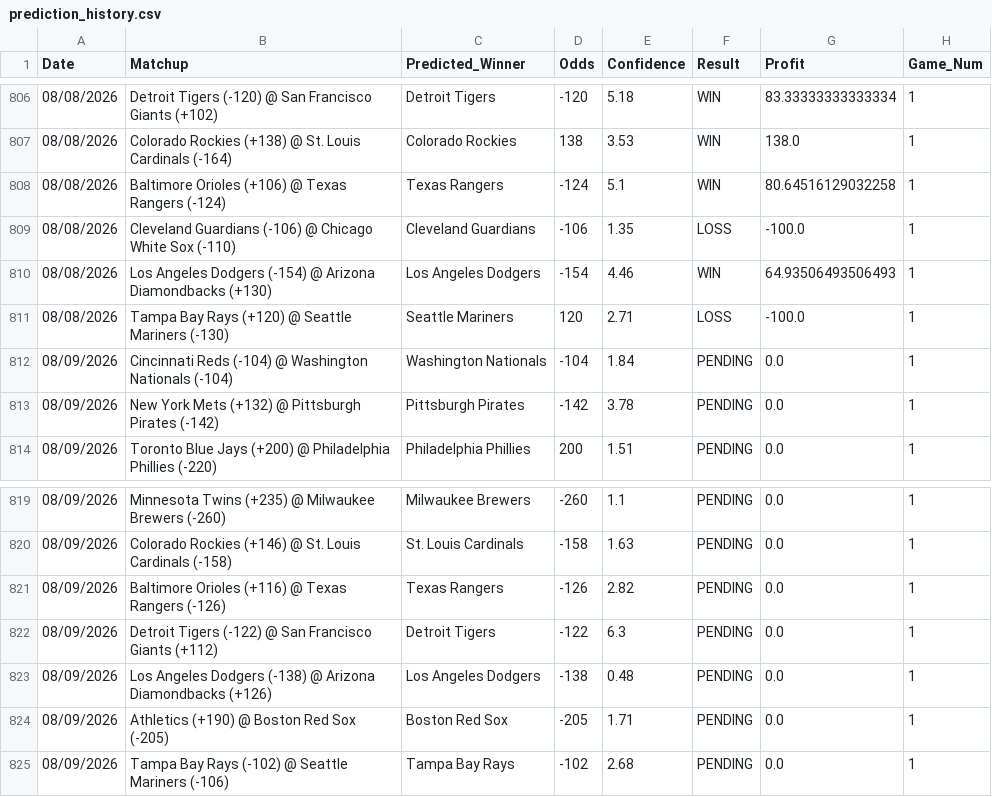
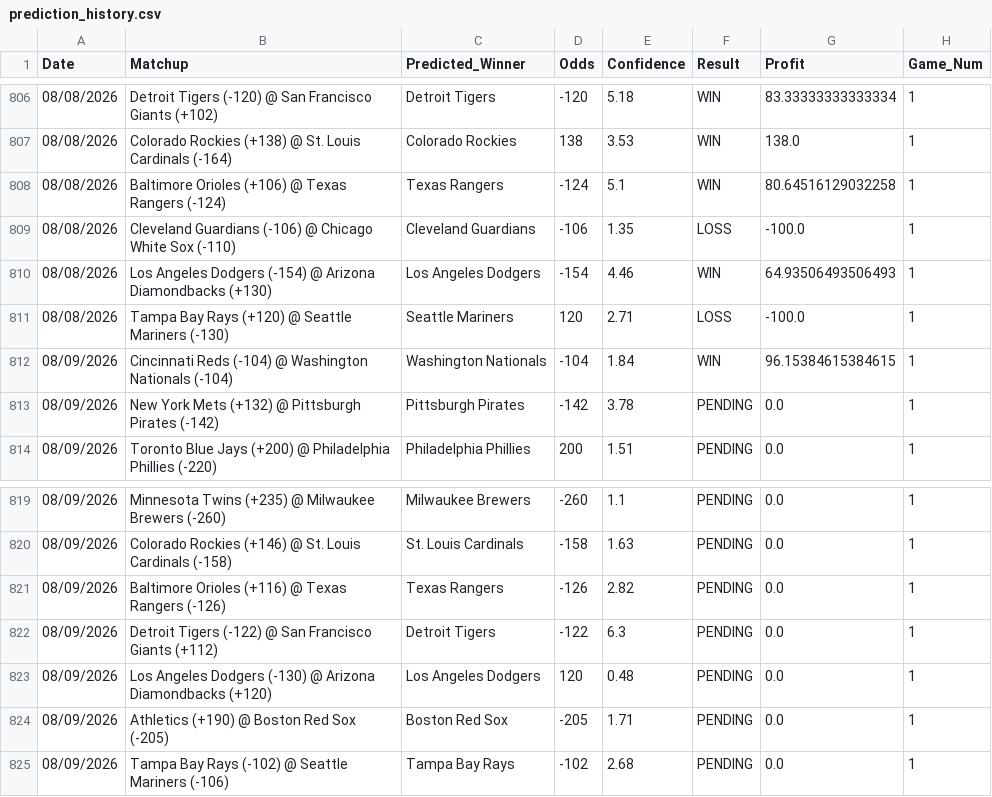
Before and after one commit to HHRUS90/mlb-edge-analyzer, a CSV file: prediction_history.csv, drawn as a sheet; only a part is shown, gaps mark what is left out.

```diff
--- a/prediction_history.csv
+++ b/prediction_history.csv
@@ -811,3 +811,3 @@ Date,Matchup,Predicted_Winner,Odds,Confidence,Result,Profit,Game_Num
 08/08/2026,Tampa Bay Rays (+120) @ Seattle Mariners (-130),Seattle Mariners,120,2.71,LOSS,-100.0,1
-08/09/2026,Cincinnati Reds (-104) @ Washington Nationals (-104),Washington Nationals,-104,1.84,PENDING,0.0,1
+08/09/2026,Cincinnati Reds (-104) @ Washington Nationals (-104),Washington Nationals,-104,1.84,WIN,96.15384615384615,1
 08/09/2026,New York Mets (+132) @ Pittsburgh Pirates (-142),Pittsburgh Pirates,-142,3.78,PENDING,0.0,1
@@ -822,3 +822,3 @@ Date,Matchup,Predicted_Winner,Odds,Confidence,Result,Profit,Game_Num
 08/09/2026,Detroit Tigers (-122) @ San Francisco Giants (+112),Detroit Tigers,-122,6.3,PENDING,0.0,1
-08/09/2026,Los Angeles Dodgers (-138) @ Arizona Diamondbacks (+126),Los Angeles Dodgers,-138,0.48,PENDING,0.0,1
+08/09/2026,Los Angeles Dodgers (-130) @ Arizona Diamondbacks (+120),Los Angeles Dodgers,120,0.48,PENDING,0.0,1
 08/09/2026,Athletics (+190) @ Boston Red Sox (-205),Boston Red Sox,-205,1.71,PENDING,0.0,1
```
Also changed, not shown: 3 other files.
